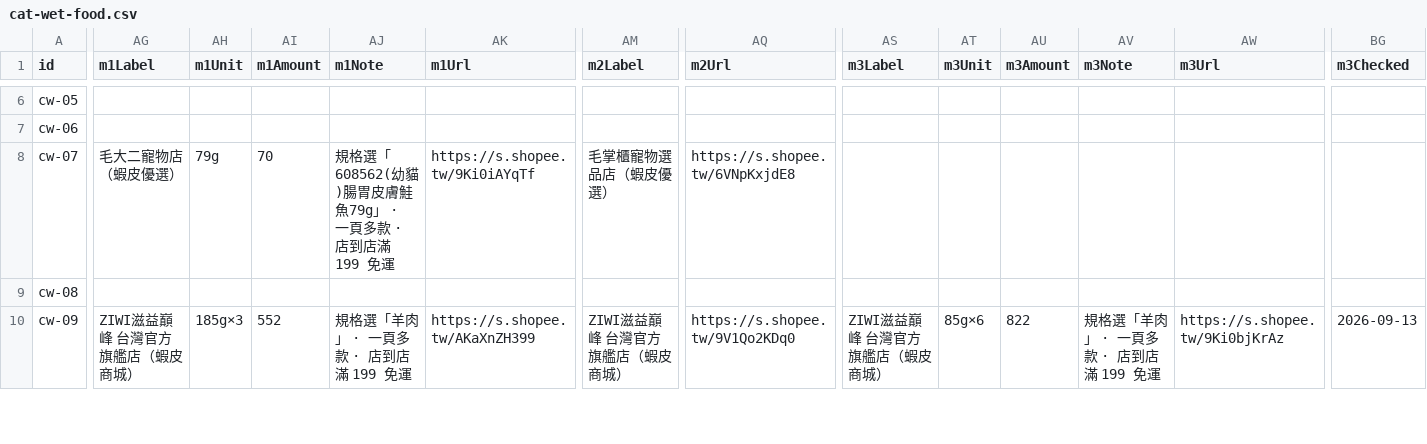
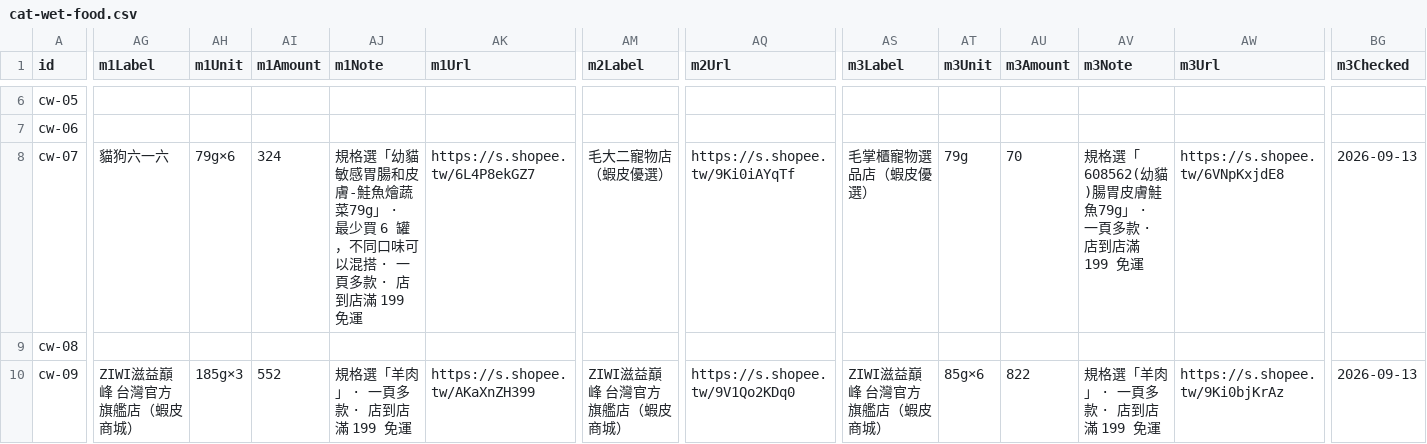
Before and after one commit to Tim-xuan-you/zone27-web, a CSV file: data/cat-wet-food.csv, drawn as a sheet; only a part is shown, gaps mark what is left out; the diff names each change by its address in the sheet, - before the commit and + after, or states it on an @@ line.

```diff
--- a/data/cat-wet-food.csv
+++ b/data/cat-wet-food.csv
-AG8 (m1Label): 毛大二寵物店（蝦皮優選）
+AG8 (m1Label): 貓狗六一六
-AH8 (m1Unit): 79g
+AH8 (m1Unit): 79g×6
-AI8 (m1Amount): 70
+AI8 (m1Amount): 324
-AJ8 (m1Note): 規格選「608562(幼貓)腸胃皮膚鮭魚79g」 · 一頁…
+AJ8 (m1Note): 規格選「幼貓敏感胃腸和皮膚-鮭魚燴蔬菜79g」 · 最少買 6 罐，不同口味可以混搭 · 一頁…
-AK8 (m1Url): https://s.shopee.tw/9Ki0iAYqTf
+AK8 (m1Url): https://s.shopee.tw/6L4P8ekGZ7
-AM8 (m2Label): 毛掌櫃寵物選品店（蝦皮優選）
+AM8 (m2Label): 毛大二寵物店（蝦皮優選）
-AQ8 (m2Url): https://s.shopee.tw/6VNpKxjdE8
+AQ8 (m2Url): https://s.shopee.tw/9Ki0iAYqTf
-AS8 (m3Label): (empty)
+AS8 (m3Label): 毛掌櫃寵物選品店（蝦皮優選）
-AT8 (m3Unit): (empty)
+AT8 (m3Unit): 79g
-AU8 (m3Amount): (empty)
+AU8 (m3Amount): 70
-AV8 (m3Note): (empty)
+AV8 (m3Note): 規格選「608562(幼貓)腸胃皮膚鮭魚79g」 · 一頁多款 · 店到店滿 199 免運
-AW8 (m3Url): (empty)
+AW8 (m3Url): https://s.shopee.tw/6VNpKxjdE8
-BG8 (m3Checked): (empty)
+BG8 (m3Checked): 2026-09-13
```
Also changed, not shown: 2 other files.
